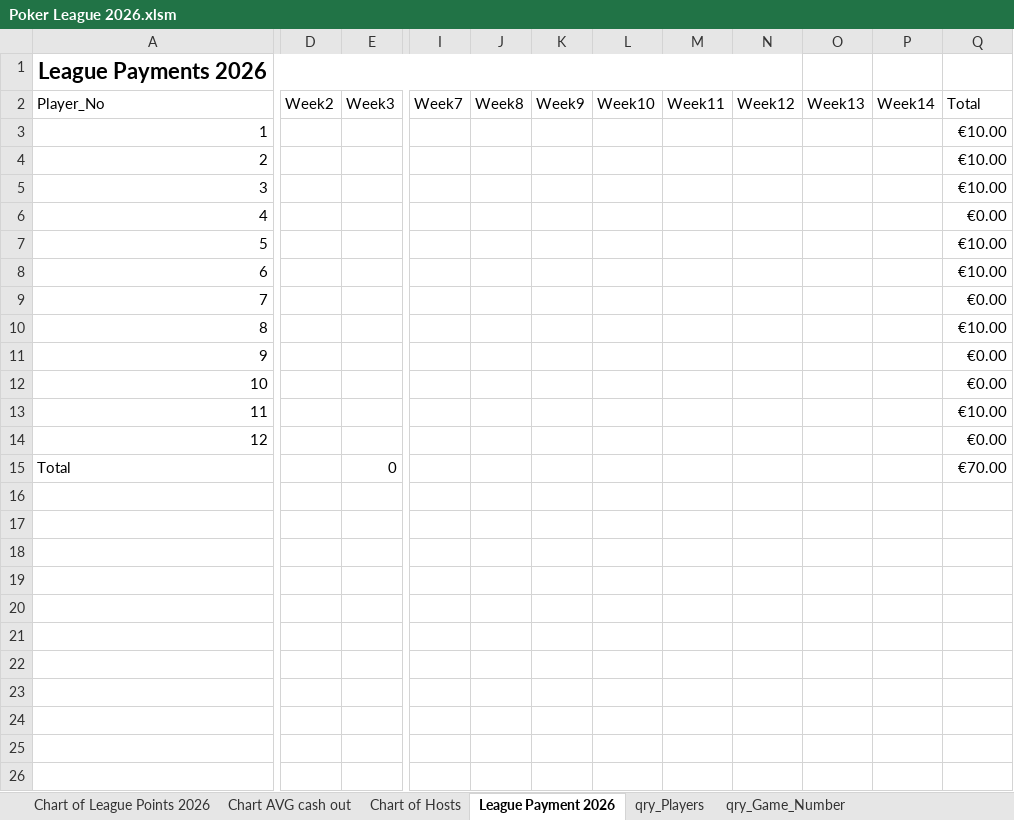
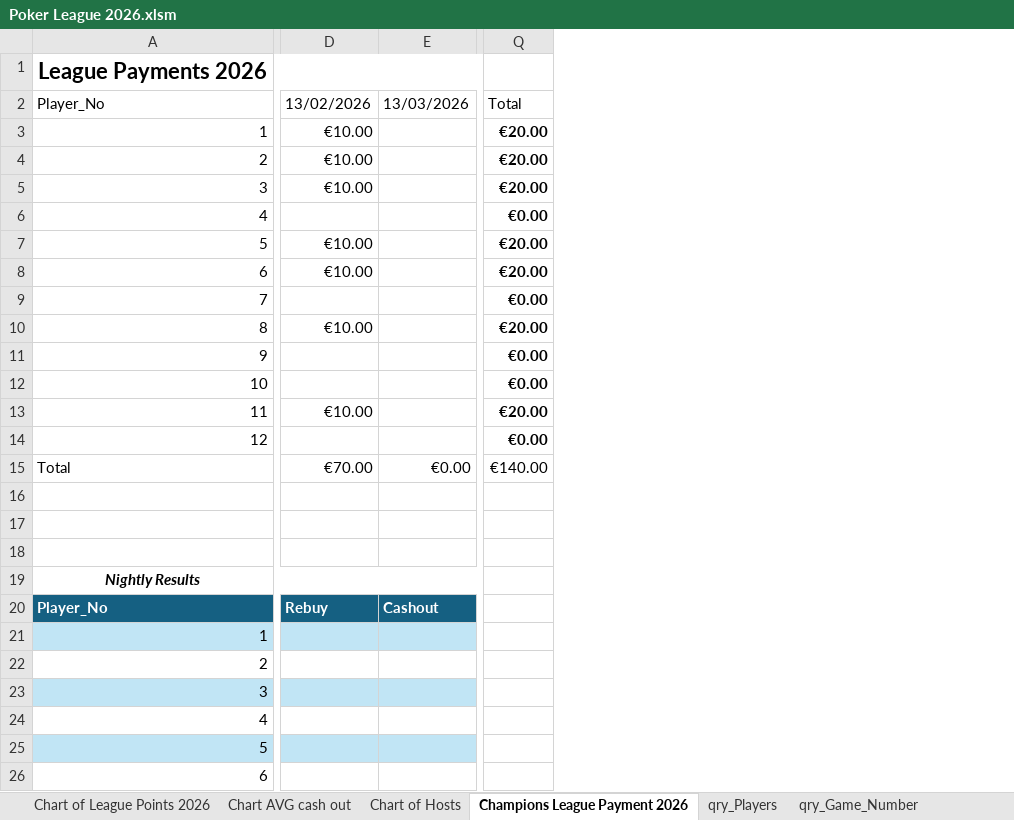
Before and after one commit to CLynch1-hub/the-2002-cardroom, an Excel workbook: data/Poker League 2026.xlsm, sheet Champions League Payment 2026, drawn as a sheet; only a part is shown, gaps mark what is left out; values as stored, in another font and other column widths than the file's, no borders; table styles not drawn; removed rows and columns are numbered as before the commit, all else as after; rows hold the shown columns only; the diff covers the shown part only; the diff names each change by its address in the sheet, - before the commit and + after, or states it on an @@ line.

```diff
--- a/data/Poker League 2026.xlsm (sheet Champions League Payment 2026)
+++ b/data/Poker League 2026.xlsm (sheet Champions League Payment 2026)
-sheet tab: League Payment 2026
+sheet tab: Champions League Payment 2026
-column D, row 2: Week2
-column E, rows 2-15: Week3 |  |  |  |  |  |  |  |  |  |  |  |  | 0
+column D, rows 2-15: 13/02/2026 | €10.00 | €10.00 | €10.00 |  | €10.00 | €10.00 |  | €10.00 |  |  | €10.00 |  | €70.00
+column E, rows 2-15: 13/03/2026 |  |  |  |  |  |  |  |  |  |  |  |  | €0.00
@@ column I hidden, row 2: Week7 @@
@@ column J hidden, row 2: Week8 @@
@@ column K hidden, row 2: Week9 @@
@@ column L hidden, row 2: Week10 @@
@@ column M hidden, row 2: Week11 @@
@@ column N hidden, row 2: Week12 @@
@@ column O hidden, row 2: Week13 @@
@@ column P hidden, row 2: Week14 @@
-Q3:Q5: €10.00
+Q3:Q5: €20.00
-Q3:Q14 bold: off
+Q3:Q14 bold: on
-Q7:Q8: €10.00
+Q7:Q8: €20.00
-Q10: €10.00
+Q10: €20.00
-Q13: €10.00
+Q13: €20.00
-Q15: €70.00
+Q15: €140.00
+row 16: (empty)
+row 17: (empty)
+row 18: (empty)
+row 19: Nightly Results
+row 20: Player_No | Rebuy | Cashout
+row 21: 1
+row 22: 2
+row 23: 3
+row 24: 4
+row 25: 5
+row 26: 6
```
Also changed, not shown: 5 added rows and 3 edited cells elsewhere in this sheet, sheet qry_Player_Game_Stats_2026, sheet Top 10 per player for 2025 and, sheet Players Top 10 for 2026, sheet qry_Game_Number, other sheet tabs, hidden cells, charts or pictures.
